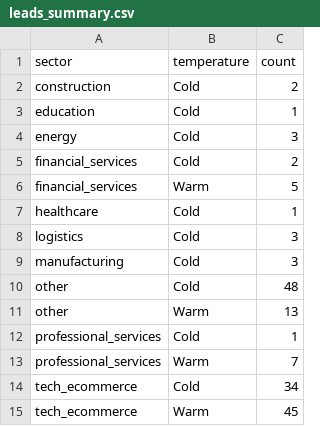
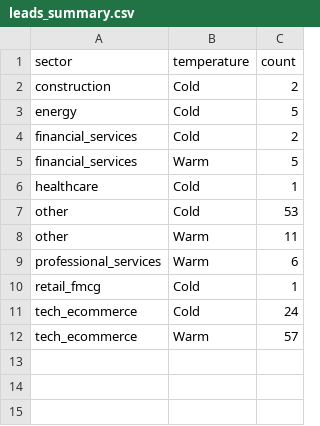
Before and after one commit to ngugi-cloud/BridgeRadar, a CSV file: data/leads_summary.csv, drawn as a sheet.

```diff
--- a/data/leads_summary.csv
+++ b/data/leads_summary.csv
@@ -2,4 +2,3 @@ sector,temperature,count
 construction,Cold,2
-education,Cold,1
-energy,Cold,3
+energy,Cold,5
 financial_services,Cold,2
@@ -7,9 +6,7 @@ financial_services,Warm,5
 healthcare,Cold,1
-logistics,Cold,3
-manufacturing,Cold,3
-other,Cold,48
-other,Warm,13
-professional_services,Cold,1
-professional_services,Warm,7
-tech_ecommerce,Cold,34
-tech_ecommerce,Warm,45
+other,Cold,53
+other,Warm,11
+professional_services,Warm,6
+retail_fmcg,Cold,1
+tech_ecommerce,Cold,24
+tech_ecommerce,Warm,57
```
Also changed, not shown: data/active_jobs.csv, data/kenya_companies_master.csv, 8 other files.
